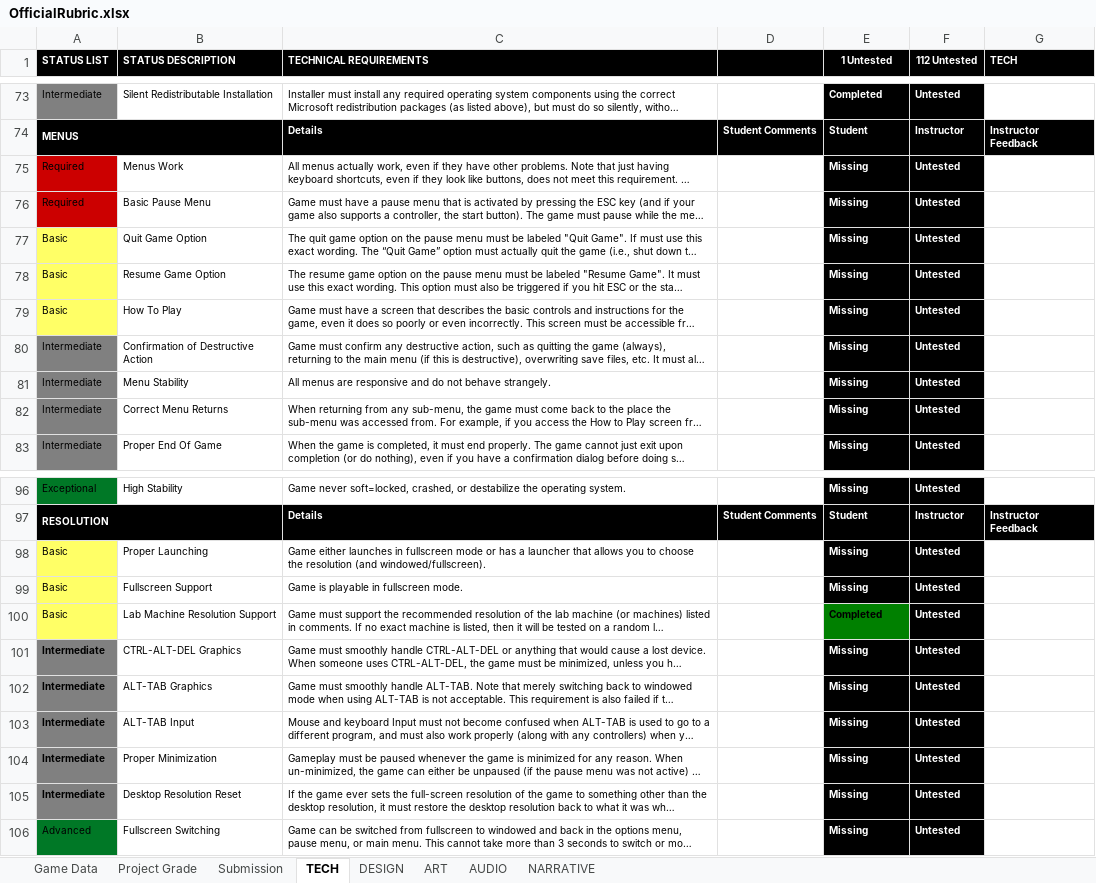
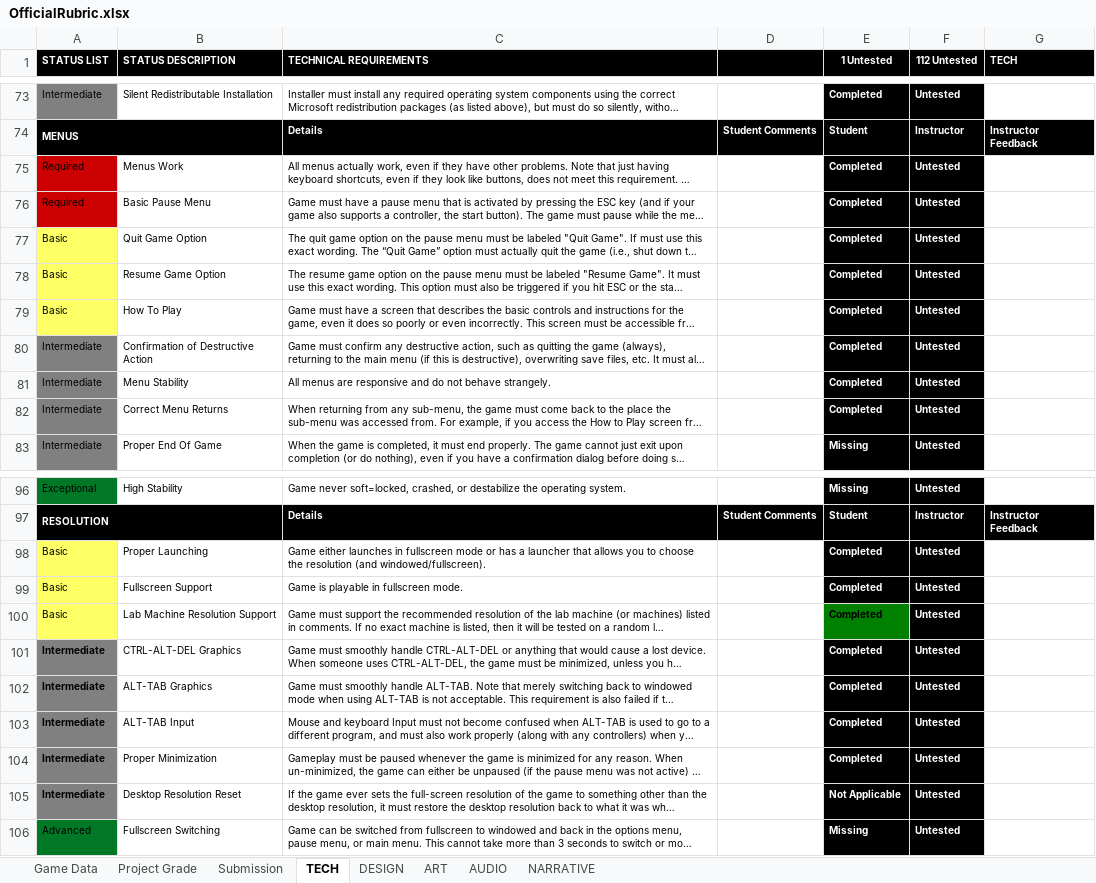
Before and after one commit to JiangdiGou/swole_team_6, an Excel workbook: Shared Files/Rubric_Extended/OfficialRubric.xlsx, sheet TECH, drawn as a sheet; only a part is shown, gaps mark what is left out; long unchanged cells end in …; values as stored, in another font and other column widths than the file's, no borders; conditional formats not drawn; the diff covers the shown part only; the diff names each change by its address in the sheet, - before the commit and + after, or states it on an @@ line.

```diff
--- a/Shared Files/Rubric_Extended/OfficialRubric.xlsx (sheet TECH)
+++ b/Shared Files/Rubric_Extended/OfficialRubric.xlsx (sheet TECH)
-E75:E82 (1 Untested): Missing
+E75:E82 (1 Untested): Completed
-E98:E99 (1 Untested): Missing
+E98:E99 (1 Untested): Completed
-E101:E104 (1 Untested): Missing
+E101:E104 (1 Untested): Completed
-E105 (1 Untested): Missing
+E105 (1 Untested): Not Applicable
```
Also changed, not shown: 23 edited cells elsewhere in this sheet, sheet Project Grade, 3 other files.
